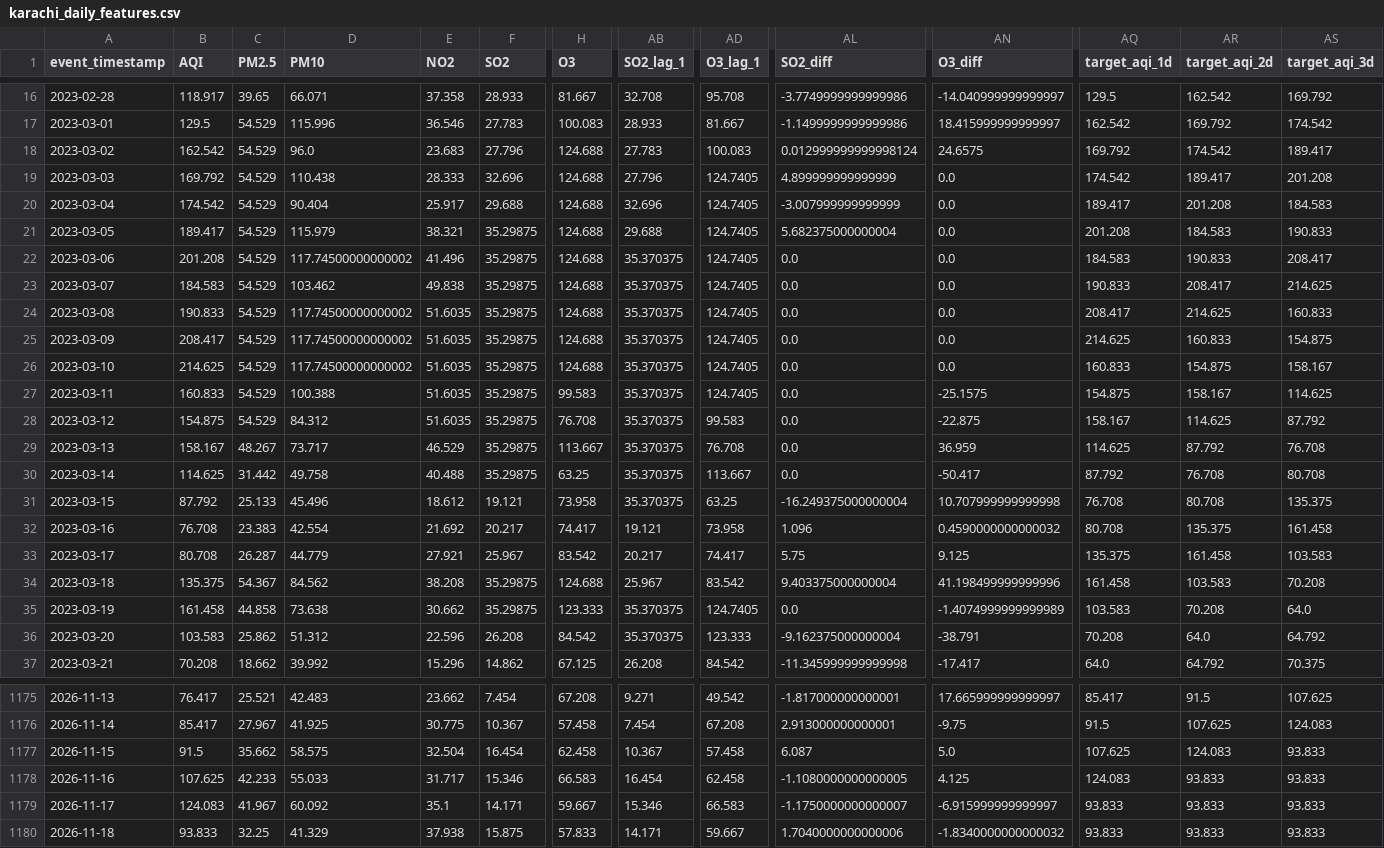
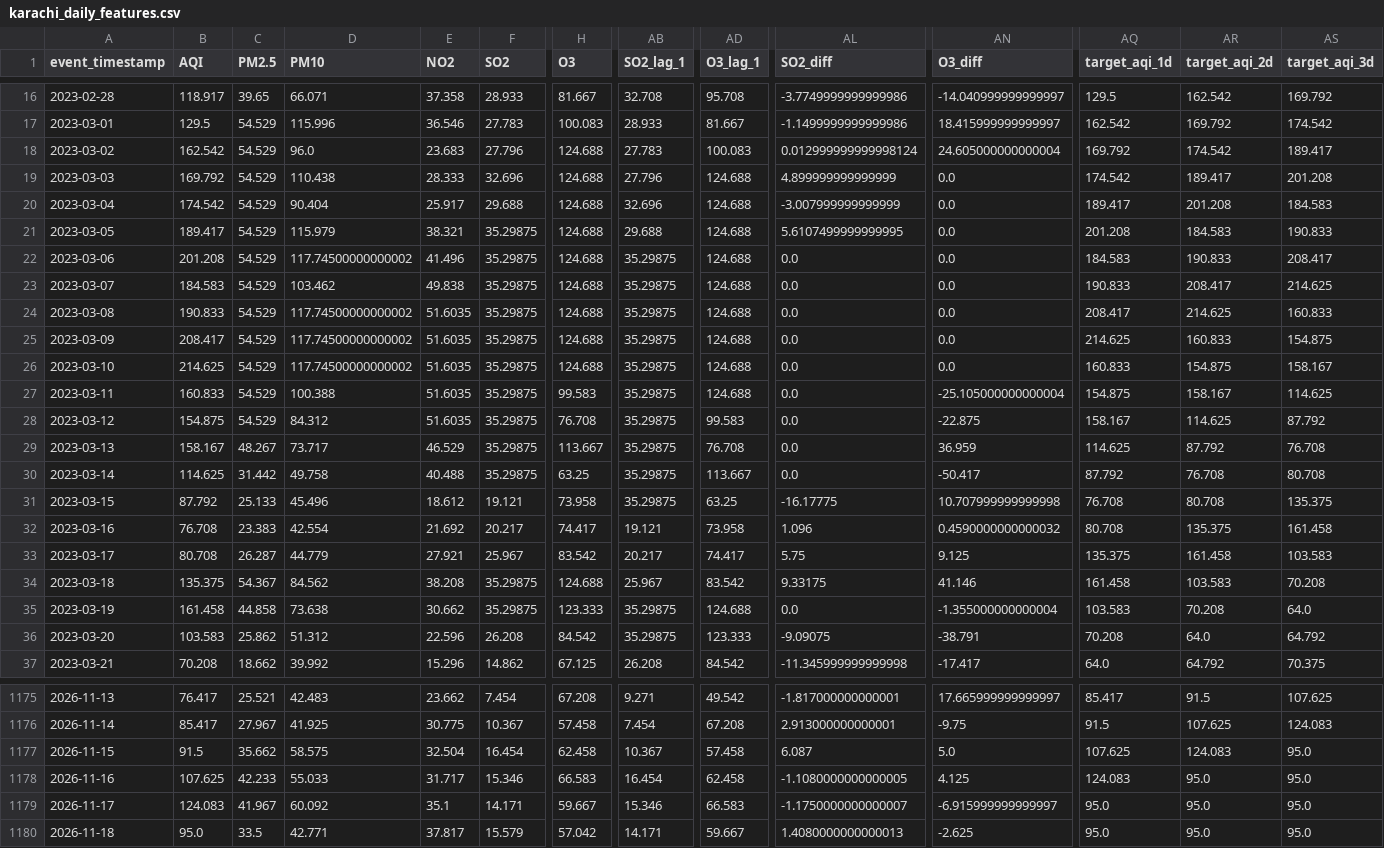
Before and after one commit to MuhammadHassanSiddiqui123/aqi-predictor, a CSV file: data/feature_store/karachi_daily_features.csv, drawn as a sheet; only a part is shown, gaps mark what is left out; the diff covers the shown part only; the diff names each change by its address in the sheet, - before the commit and + after, or states it on an @@ line.

```diff
--- a/data/feature_store/karachi_daily_features.csv
+++ b/data/feature_store/karachi_daily_features.csv
-AN18 (O3_diff): 24.6575
+AN18 (O3_diff): 24.605000000000004
-AD19:AD27 (O3_lag_1): 124.7405
+AD19:AD27 (O3_lag_1): 124.688
-AL21 (SO2_diff): 5.682375000000004
+AL21 (SO2_diff): 5.6107499999999995
-AB22:AB31 (SO2_lag_1): 35.370375
+AB22:AB31 (SO2_lag_1): 35.29875
-AN27 (O3_diff): -25.1575
+AN27 (O3_diff): -25.105000000000004
-AL31 (SO2_diff): -16.249375000000004
+AL31 (SO2_diff): -16.17775
-AL34 (SO2_diff): 9.403375000000004
+AL34 (SO2_diff): 9.33175
-AN34 (O3_diff): 41.198499999999996
+AN34 (O3_diff): 41.146
-AB35:AB36 (SO2_lag_1): 35.370375
+AB35:AB36 (SO2_lag_1): 35.29875
-AD35 (O3_lag_1): 124.7405
+AD35 (O3_lag_1): 124.688
-AN35 (O3_diff): -1.4074999999999989
+AN35 (O3_diff): -1.355000000000004
-AL36 (SO2_diff): -9.162375000000004
+AL36 (SO2_diff): -9.09075
-AS1177:AS1180 (target_aqi_3d): 93.833
+AS1177:AS1180 (target_aqi_3d): 95.0
-AR1178:AR1180 (target_aqi_2d): 93.833
+AR1178:AR1180 (target_aqi_2d): 95.0
-AQ1179:AQ1180 (target_aqi_1d): 93.833
+AQ1179:AQ1180 (target_aqi_1d): 95.0
-B1180 (AQI): 93.833
+B1180 (AQI): 95.0
-C1180 (PM2.5): 32.25
+C1180 (PM2.5): 33.5
-D1180 (PM10): 41.329
+D1180 (PM10): 42.771
-E1180 (NO2): 37.938
+E1180 (NO2): 37.817
-F1180 (SO2): 15.875
+F1180 (SO2): 15.579
-H1180 (O3): 57.833
+H1180 (O3): 57.042
-AL1180 (SO2_diff): 1.7040000000000006
+AL1180 (SO2_diff): 1.4080000000000013
-AN1180 (O3_diff): -1.8340000000000032
+AN1180 (O3_diff): -2.625
```
Also changed, not shown: 46 edited cells elsewhere in this file.
